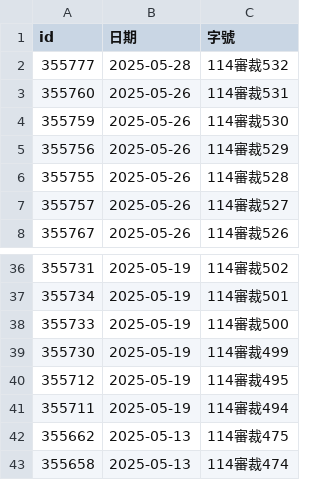
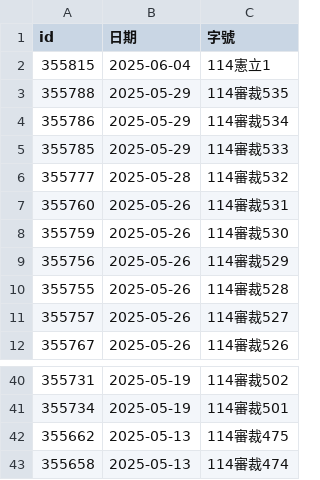
Before and after one commit to kong0107/cons.judicial, a CSV file: docket/程序裁定.csv, drawn as a sheet; only a part is shown, gaps mark what is left out; removed rows and columns are numbered as before the commit, all else as after; the diff names each change by its address in the sheet, - before the commit and + after, or states it on an @@ line.

Commit message:
update dockets

```diff
--- a/docket/程序裁定.csv
+++ b/docket/程序裁定.csv
+row 2: 355815 | 2025-06-04 | 114憲立1
+row 3: 355788 | 2025-05-29 | 114審裁535
+row 4: 355786 | 2025-05-29 | 114審裁534
+row 5: 355785 | 2025-05-29 | 114審裁533
-row 38: 355733 | 2025-05-19 | 114審裁500
-row 39: 355730 | 2025-05-19 | 114審裁499
-row 40: 355712 | 2025-05-19 | 114審裁495
-row 41: 355711 | 2025-05-19 | 114審裁494
```
Also changed, not shown: 3 other files.
